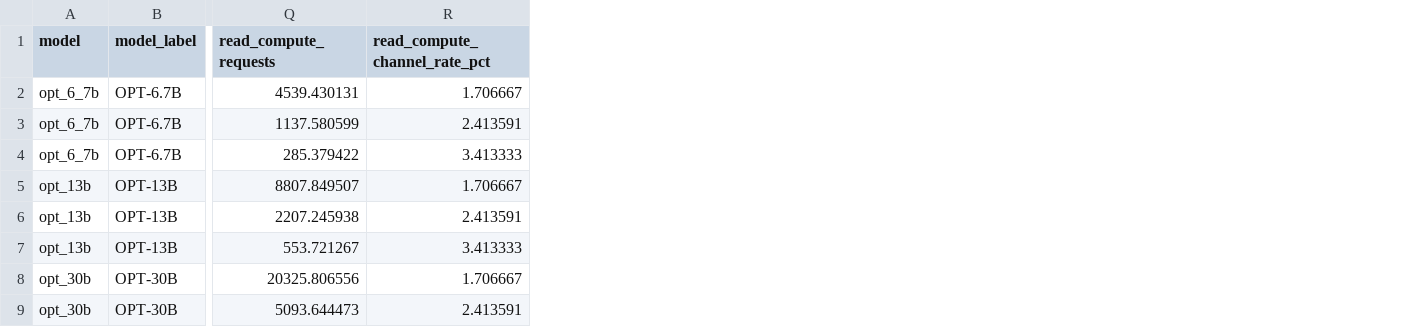
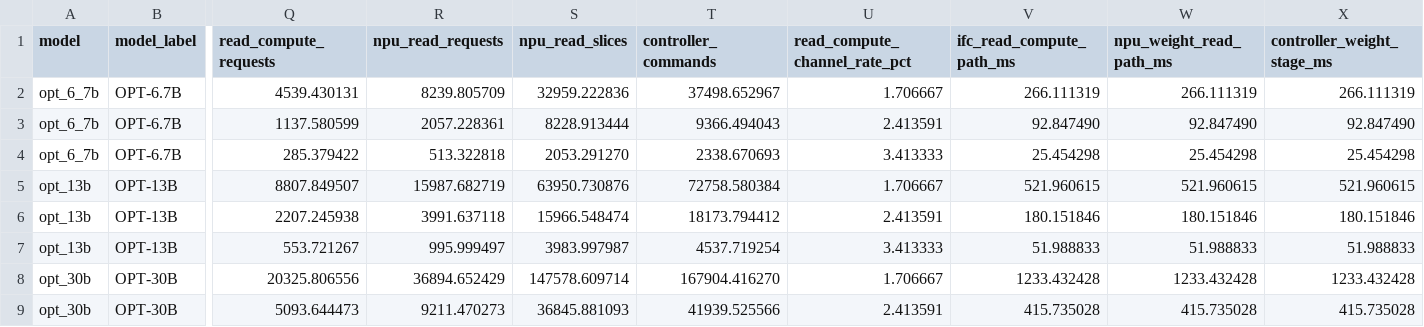
Before and after one commit to dengls24/IFC-cambricon-llm, a CSV file: results/figure9_reproduction.csv, drawn as a sheet; only a part is shown, gaps mark what is left out; the diff names each change by its address in the sheet, - before the commit and + after, or states it on an @@ line.

Commit message:
Add flash controller read-compute trace

```diff
--- a/results/figure9_reproduction.csv
+++ b/results/figure9_reproduction.csv
+column R (npu_read_requests), rows 2-9: 8239.805709 | 2057.228361 | 513.322818 | 15987.682719 | 3991.637118 | 995.999497 | 36894.652429 | 9211.470273
+column S (npu_read_slices), rows 2-9: 32959.222836 | 8228.913444 | 2053.291270 | 63950.730876 | 15966.548474 | 3983.997987 | 147578.609714 | 36845.881093
+column T (controller_commands), rows 2-9: 37498.652967 | 9366.494043 | 2338.670693 | 72758.580384 | 18173.794412 | 4537.719254 | 167904.416270 | 41939.525566
+column V (ifc_read_compute_path_ms), rows 2-9: 266.111319 | 92.847490 | 25.454298 | 521.960615 | 180.151846 | 51.988833 | 1233.432428 | 415.735028
+column W (npu_weight_read_path_ms), rows 2-9: 266.111319 | 92.847490 | 25.454298 | 521.960615 | 180.151846 | 51.988833 | 1233.432428 | 415.735028
+column X (controller_weight_stage_ms), rows 2-9: 266.111319 | 92.847490 | 25.454298 | 521.960615 | 180.151846 | 51.988833 | 1233.432428 | 415.735028
```
Also changed, not shown: 13 other files.
